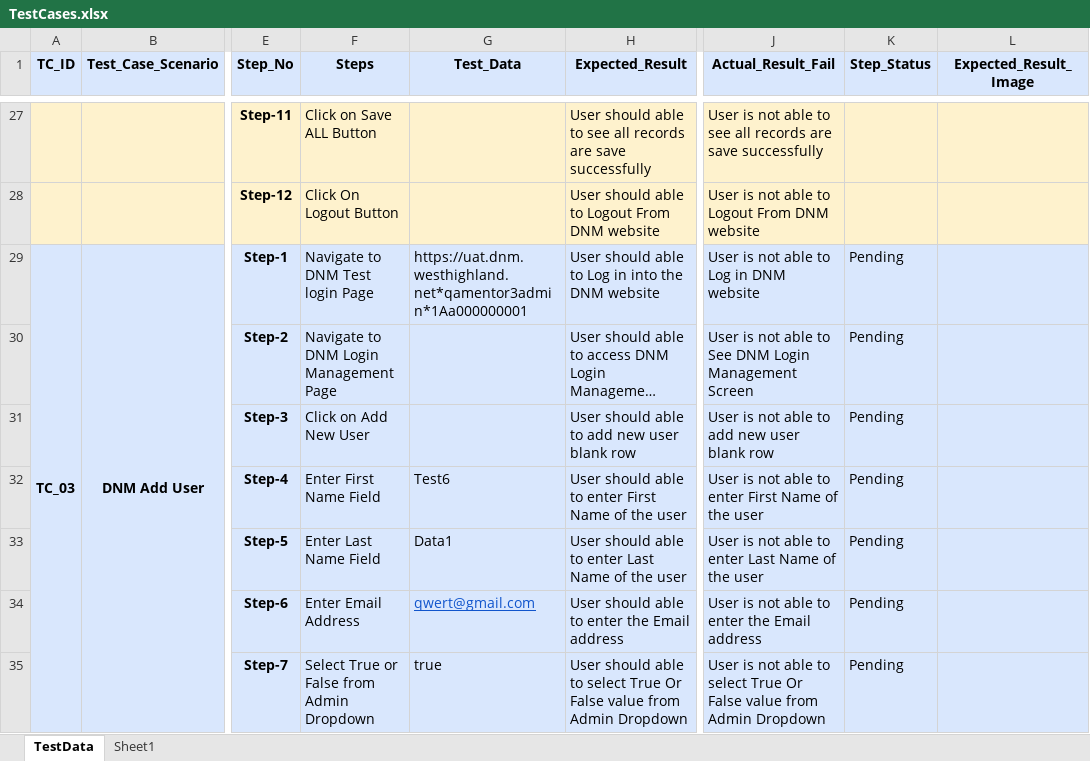
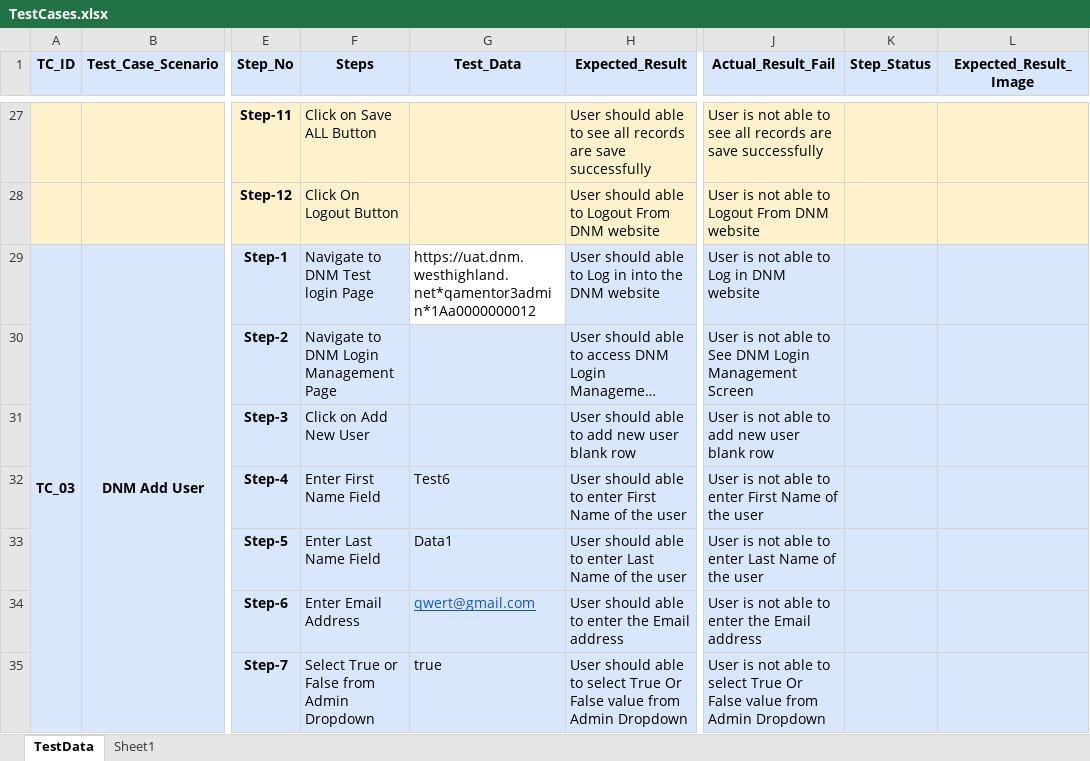
Before and after one commit to sandeeppatilstep/RTA_DNM, an Excel workbook: Data/Input/TestCases.xlsx, sheet TestData, drawn as a sheet; only a part is shown, gaps mark what is left out; long unchanged cells end in …; values as stored, in another font and other column widths than the file's, no borders; the diff covers the shown part only; the diff names each change by its address in the sheet, - before the commit and + after, or states it on an @@ line.

```diff
--- a/Data/Input/TestCases.xlsx (sheet TestData)
+++ b/Data/Input/TestCases.xlsx (sheet TestData)
-G29 (Test_Data): https://uat.dnm.westhighland.net*qamentor3admin*1Aa000000001
+G29 (Test_Data): https://uat.dnm.westhighland.net*qamentor3admin*1Aa0000000012
-G29 fill: #D9E7FD
+G29 fill: none
-K29:K35 (Step_Status): Pending
+K29:K35 (Step_Status): (empty)
```
Also changed, not shown: 89 edited cells and cell formats elsewhere in this sheet, Data/Config.xlsx, 37 other files.
